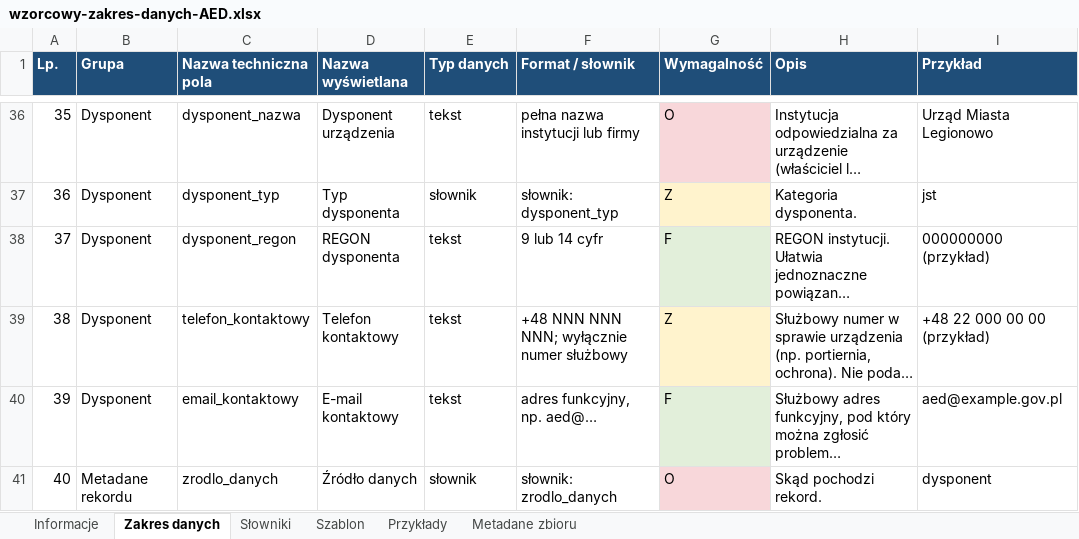
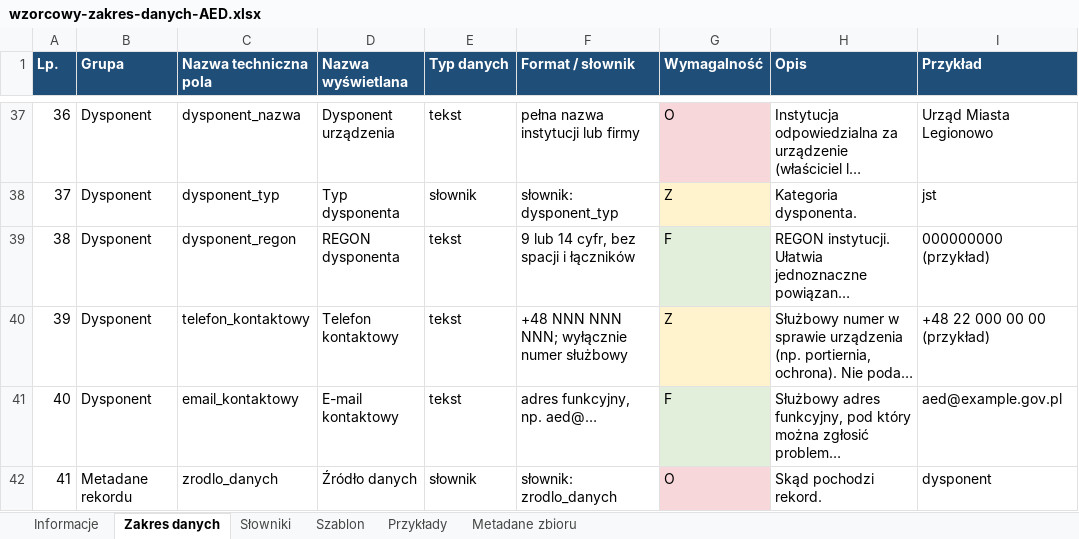
Before and after one commit to LastMinuteGameStudio/hacknation, an Excel workbook: zakres-danych/wzorcowy-zakres-danych-AED.xlsx, sheet Zakres danych, drawn as a sheet; only a part is shown, gaps mark what is left out; long unchanged cells end in …; values as stored, in another font and other column widths than the file's, no borders; addresses are those after the commit; the diff covers the shown part only; the diff names each change by its address in the sheet, - before the commit and + after, or states it on an @@ line.

```diff
--- a/zakres-danych/wzorcowy-zakres-danych-AED.xlsx (sheet Zakres danych)
+++ b/zakres-danych/wzorcowy-zakres-danych-AED.xlsx (sheet Zakres danych)
@@ column A (Lp.) renumbered from row 18 down @@
-F39 (Format / słownik): 9 lub 14 cyfr
+F39 (Format / słownik): 9 lub 14 cyfr, bez spacji i łączników
```
Also changed, not shown: 1 added row and 9 edited cells elsewhere in this sheet, sheet Metadane zbioru, sheet Informacje, sheet Przykłady, sheet Słowniki, sheet Szablon, 6 other files.
